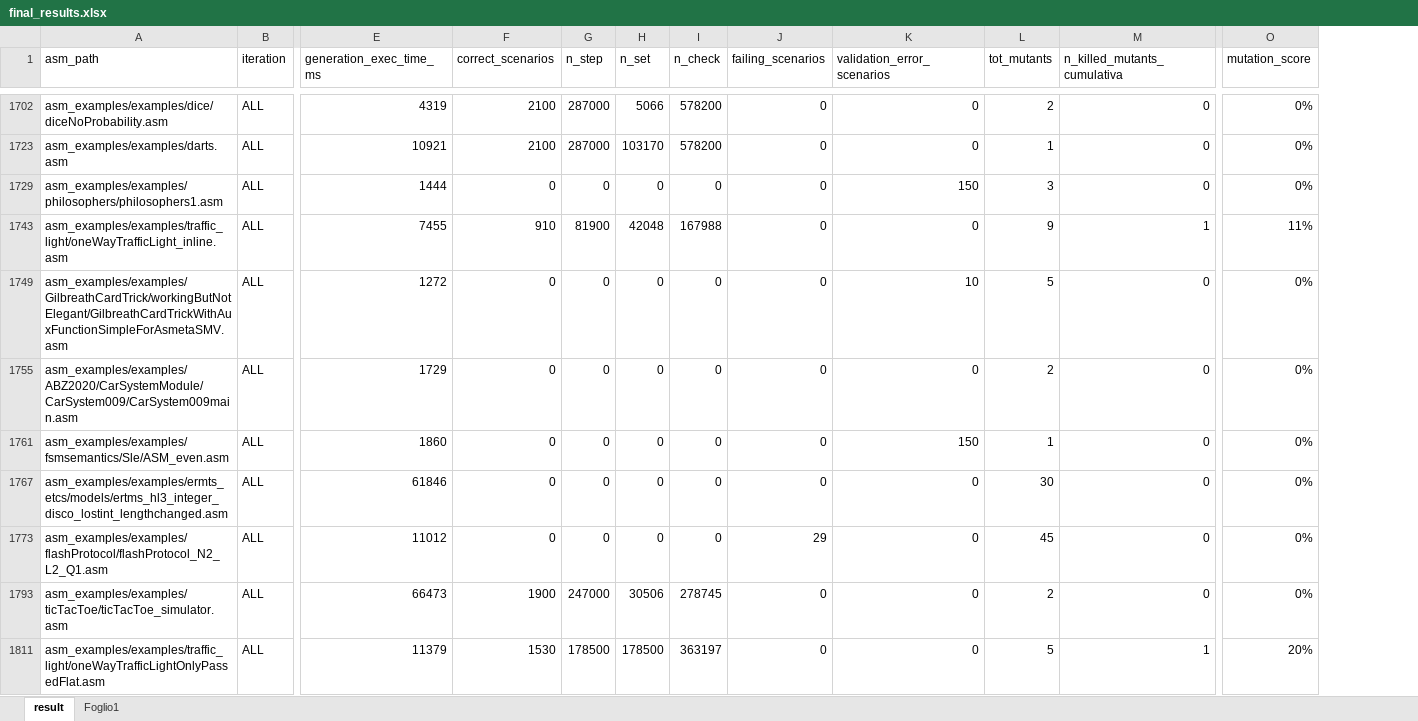
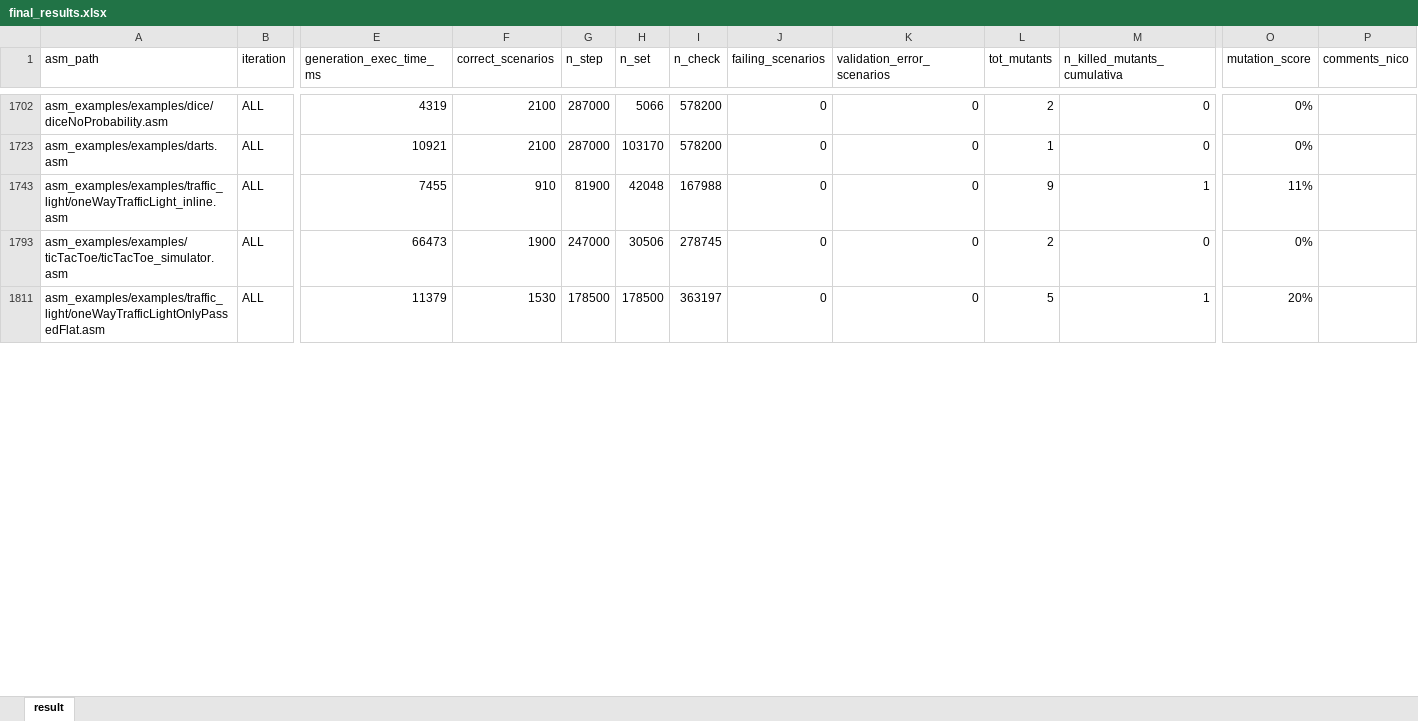
Before and after one commit to asmeta/asmeta, an Excel workbook: code/experimental/asmeta.evotest/asmeta.evotest.experiments/data/fm-short-26-exp/final_results.xlsx, sheet result, drawn as a sheet; only a part is shown, gaps mark what is left out; values as stored, in another font and other column widths than the file's, no borders; table styles not drawn; removed rows and columns are numbered as before the commit, all else as after; rows hold the shown columns only; the diff covers the shown part only; the diff names each change by its address in the sheet, - before the commit and + after, or states it on an @@ line.

Commit message:
Add comments to results
Also, executed again experiments on phd_master_flat2_v6.asm with fixed mutation for switch case.

```diff
--- a/code/experimental/asmeta.evotest/asmeta.evotest.experiments/data/fm-short-26-exp/final_results.xlsx (sheet result)
+++ b/code/experimental/asmeta.evotest/asmeta.evotest.experiments/data/fm-short-26-exp/final_results.xlsx (sheet result)
-sheet tab: Foglio1
+column P (comments_nico), empty
@@ row 1729 hidden: asm_examples/examples/philosophers/philosophers1.asm | ALL | 1444 | 0 | 0 | 0 | 0 | 0 | 150 | 3 | 0 | 0% @@
@@ row 1749 hidden: asm_examples/examples/GilbreathCardTrick/workingButNotElegant/GilbreathCardTrickWithAuxFunctionSimpleForAsmetaSMV.asm | ALL | 1272 | 0 | 0 | 0 | 0 | 0 | 10 | 5 | 0 | 0% @@
@@ row 1755 hidden: asm_examples/examples/ABZ2020/CarSystemModule/CarSystem009/CarSystem009main.asm | ALL | 1729 | 0 | 0 | 0 | 0 | 0 | 0 | 2 | 0 | 0% @@
@@ row 1761 hidden: asm_examples/examples/fsmsemantics/Sle/ASM_even.asm | ALL | 1860 | 0 | 0 | 0 | 0 | 0 | 150 | 1 | 0 | 0% @@
@@ row 1767 hidden: asm_examples/examples/ermts_etcs/models/ertms_hl3_integer_disco_lostint_lengthchanged.asm | ALL | 61846 | 0 | 0 | 0 | 0 | 0 | 0 | 30 | 0 | 0% @@
@@ row 1773 hidden: asm_examples/examples/flashProtocol/flashProtocol_N2_L2_Q1.asm | ALL | 11012 | 0 | 0 | 0 | 0 | 29 | 0 | 45 | 0 | 0% @@
```
Also changed, not shown: 108 hidden or unhidden rows and 7 edited cells elsewhere in this sheet, hidden cells, 3 other files.
